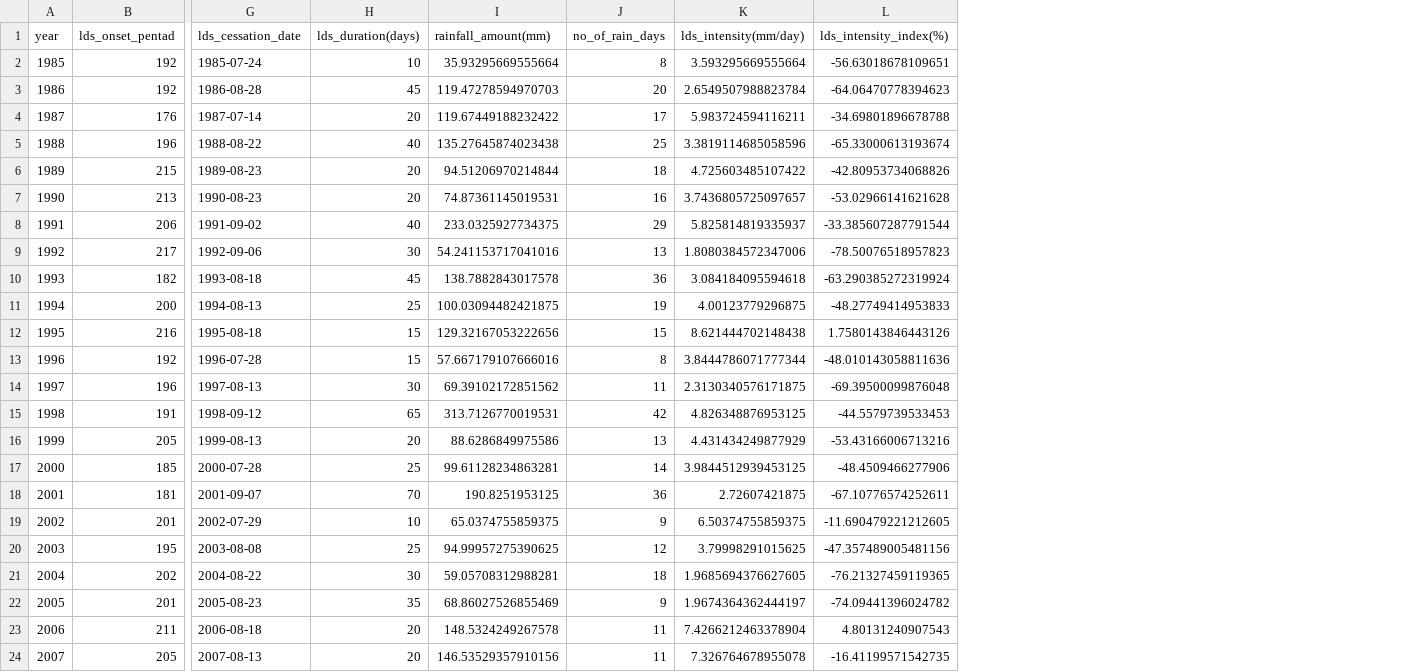
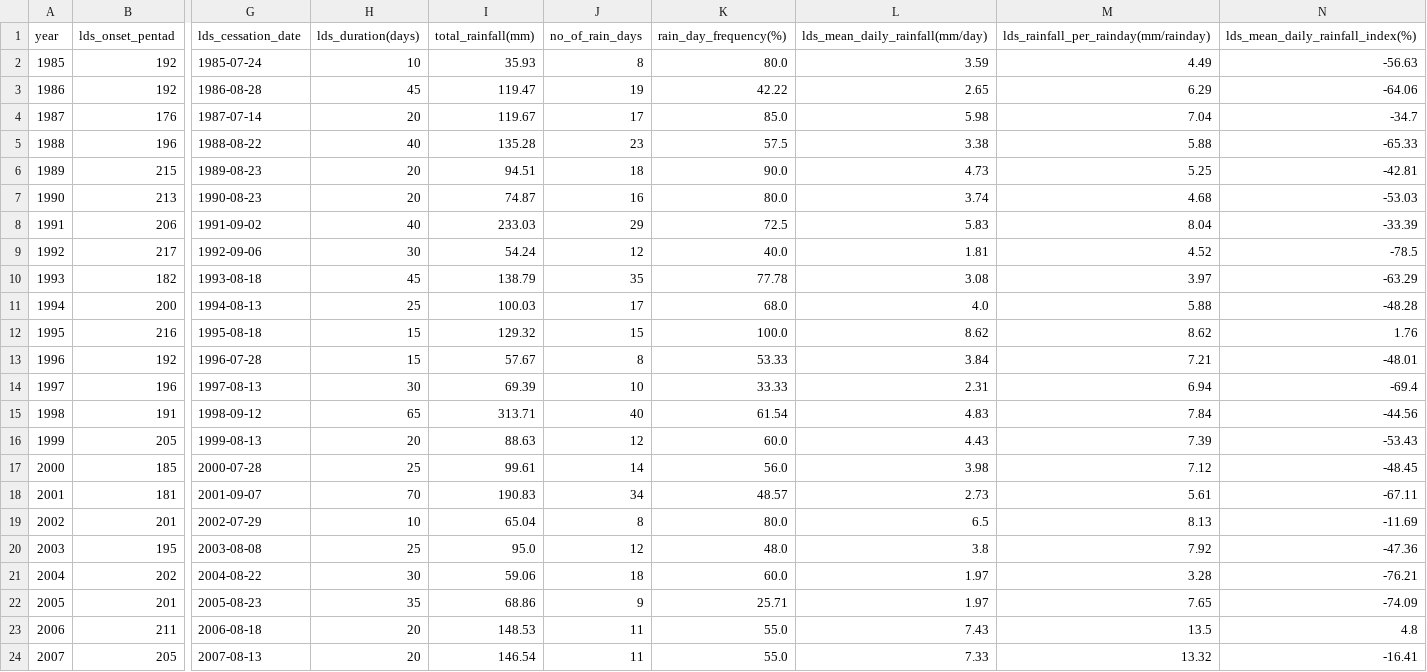
Before and after one commit to benny019/assessment-of-the-changes-in-Little-Dry-Season-characteristics-across-southwestern-nigeria, a CSV file: outputs/tables/lds_metrics_table.csv, drawn as a sheet; only a part is shown, gaps mark what is left out; removed rows and columns are numbered as before the commit, all else as after; the diff covers the shown part only; the diff names each change by its address in the sheet, - before the commit and + after, or states it on an @@ line.

```diff
--- a/outputs/tables/lds_metrics_table.csv
+++ b/outputs/tables/lds_metrics_table.csv
-column I (rainfall_amount(mm)), rows 2-24: 35.93295669555664 | 119.47278594970703 | 119.67449188232422 | 135.27645874023438 | 94.51206970214844 | 74.87361145019531 | 233.0325927734375 | 54.241153717041016 | 138.7882843017578 | 100.03094482421875 | 129.32167053222656 | 57.667179107666016 | 69.39102172851562 | 313.7126770019531 | 88.6286849975586 | 99.61128234863281 | 190.8251953125 | 65.0374755859375 | 94.99957275390625 | 59.05708312988281 | 68.86027526855469 | 148.5324249267578 | 146.53529357910156
+column I (total_rainfall(mm)), rows 2-24: 35.93 | 119.47 | 119.67 | 135.28 | 94.51 | 74.87 | 233.03 | 54.24 | 138.79 | 100.03 | 129.32 | 57.67 | 69.39 | 313.71 | 88.63 | 99.61 | 190.83 | 65.04 | 95.0 | 59.06 | 68.86 | 148.53 | 146.54
-column K (lds_intensity(mm/day)), rows 2-24: 3.593295669555664 | 2.6549507988823784 | 5.983724594116211 | 3.3819114685058596 | 4.725603485107422 | 3.7436805725097657 | 5.825814819335937 | 1.8080384572347006 | 3.084184095594618 | 4.00123779296875 | 8.621444702148438 | 3.8444786071777344 | 2.3130340576171875 | 4.826348876953125 | 4.431434249877929 | 3.9844512939453125 | 2.72607421875 | 6.50374755859375 | 3.79998291015625 | 1.9685694376627605 | 1.9674364362444197 | 7.4266212463378904 | 7.326764678955078
-column L (lds_intensity_index(%)), rows 2-24: -56.63018678109651 | -64.06470778394623 | -34.69801896678788 | -65.33000613193674 | -42.80953734068826 | -53.02966141621628 | -33.385607287791544 | -78.50076518957823 | -63.290385272319924 | -48.27749414953833 | 1.7580143846443126 | -48.010143058811636 | -69.39500099876048 | -44.5579739533453 | -53.43166006713216 | -48.4509466277906 | -67.10776574252611 | -11.690479221212605 | -47.357489005481156 | -76.21327459119365 | -74.09441396024782 | 4.80131240907543 | -16.41199571542735
+column K (rain_day_frequency(%)), rows 2-24: 80.0 | 42.22 | 85.0 | 57.5 | 90.0 | 80.0 | 72.5 | 40.0 | 77.78 | 68.0 | 100.0 | 53.33 | 33.33 | 61.54 | 60.0 | 56.0 | 48.57 | 80.0 | 48.0 | 60.0 | 25.71 | 55.0 | 55.0
+column L (lds_mean_daily_rainfall(mm/day)), rows 2-24: 3.59 | 2.65 | 5.98 | 3.38 | 4.73 | 3.74 | 5.83 | 1.81 | 3.08 | 4.0 | 8.62 | 3.84 | 2.31 | 4.83 | 4.43 | 3.98 | 2.73 | 6.5 | 3.8 | 1.97 | 1.97 | 7.43 | 7.33
+column M, rows 1-24: lds_rainfall_per_rainday(mm/rainday) | 4.49 | 6.29 | 7.04 | 5.88 | 5.25 | 4.68 | 8.04 | 4.52 | 3.97 | 5.88 | 8.62 | 7.21 | 6.94 | 7.84 | 7.39 | 7.12 | 5.61 | 8.13 | 7.92 | 3.28 | 7.65 | 13.5 | 13.32
+column N (lds_mean_daily_rainfall_index(%)), rows 2-24: -56.63 | -64.06 | -34.7 | -65.33 | -42.81 | -53.03 | -33.39 | -78.5 | -63.29 | -48.28 | 1.76 | -48.01 | -69.4 | -44.56 | -53.43 | -48.45 | -67.11 | -11.69 | -47.36 | -76.21 | -74.09 | 4.8 | -16.41
-J3 (no_of_rain_days): 20
+J3 (no_of_rain_days): 19
-J5 (no_of_rain_days): 25
+J5 (no_of_rain_days): 23
-J9 (no_of_rain_days): 13
+J9 (no_of_rain_days): 12
-J10 (no_of_rain_days): 36
+J10 (no_of_rain_days): 35
-J11 (no_of_rain_days): 19
+J11 (no_of_rain_days): 17
-J14 (no_of_rain_days): 11
+J14 (no_of_rain_days): 10
-J15 (no_of_rain_days): 42
+J15 (no_of_rain_days): 40
-J16 (no_of_rain_days): 13
+J16 (no_of_rain_days): 12
-J18 (no_of_rain_days): 36
+J18 (no_of_rain_days): 34
-J19 (no_of_rain_days): 9
+J19 (no_of_rain_days): 8
```
Also changed, not shown: 8 edited cells elsewhere in this file, outputs/tables/lds_sst_metrics_table.csv, 39 other files.
